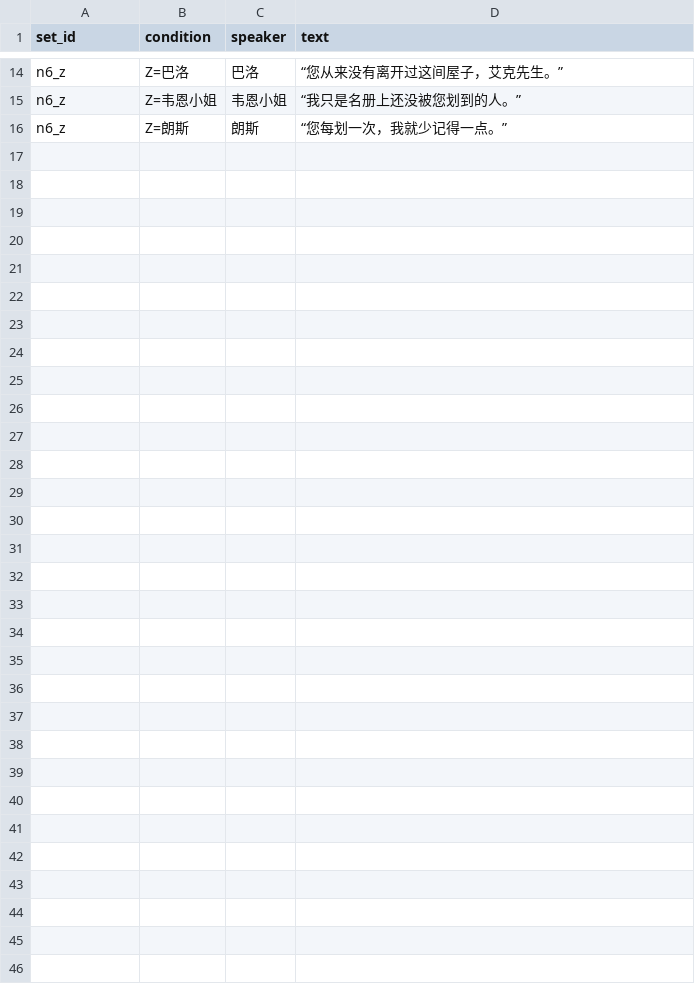
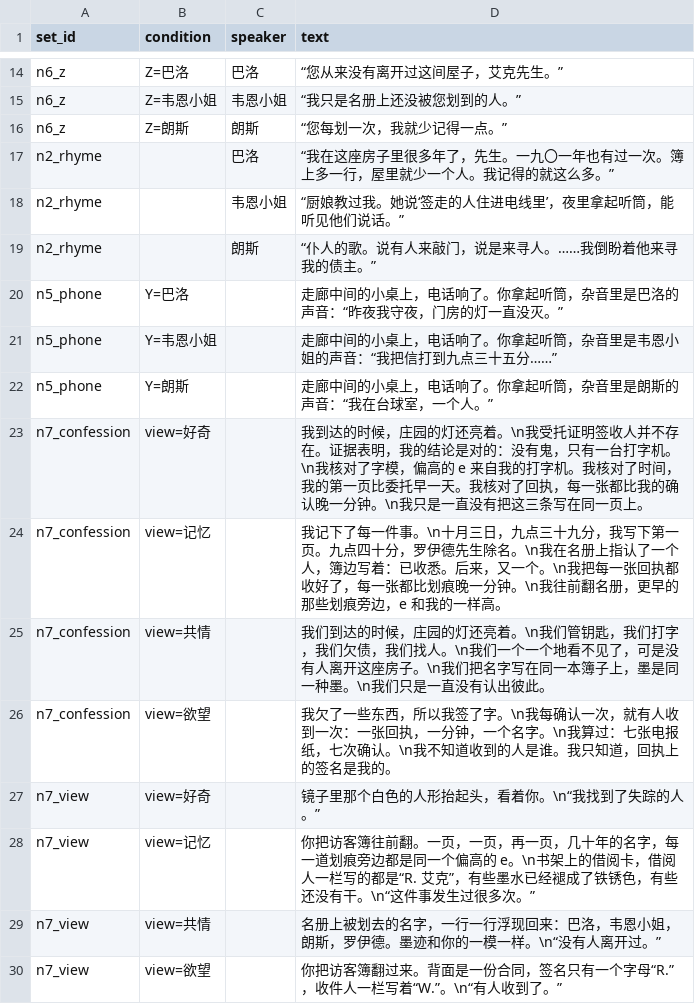
Before and after one commit to Gazerrr03/latent-image, a CSV file: godot/content/story/lines.csv, drawn as a sheet; only a part is shown, gaps mark what is left out; the diff names each change by its address in the sheet, - before the commit and + after, or states it on an @@ line.

```diff
--- a/godot/content/story/lines.csv
+++ b/godot/content/story/lines.csv
+row 17: n2_rhyme |  | 巴洛 | “我在这座房子里很多年了，先生。一九〇一年也有过一次。簿上多一行，屋里就少一个人。我记得的就这么多。”
+row 18: n2_rhyme |  | 韦恩小姐 | “厨娘教过我。她说‘签走的人住进电线里’，夜里拿起听筒，能听见他们说话。”
+row 19: n2_rhyme |  | 朗斯 | “仆人的歌。说有人来敲门，说是来寻人。……我倒盼着他来寻我的债主。”
+row 20: n5_phone | Y=巴洛 |  | 走廊中间的小桌上，电话响了。你拿起听筒，杂音里是巴洛的声音：“昨夜我守夜，门房的灯一直没灭。”
+row 21: n5_phone | Y=韦恩小姐 |  | 走廊中间的小桌上，电话响了。你拿起听筒，杂音里是韦恩小姐的声音：“我把信打到九点三十五分……”
+row 22: n5_phone | Y=朗斯 |  | 走廊中间的小桌上，电话响了。你拿起听筒，杂音里是朗斯的声音：“我在台球室，一个人。”
+row 23: n7_confession | view=好奇 |  | 我到达的时候，庄园的灯还亮着。\n我受托证明签收人并不存在。证据表明，我的结论是对的：没有鬼，只有一台打字机。\n我核对了字模，偏高的 e 来自我的打字机。我核对了时间，我的第一页比委托早一天。我核对了回执，每一张都比我的确认晚一分钟。\n我只是一直没有把这三条写在同一页上。
+row 24: n7_confession | view=记忆 |  | 我记下了每一件事。\n十月三日，九点三十九分，我写下第一页。九点四十分，罗伊德先生除名。\n我在名册上指认了一个人，簿边写着：已收悉。后来，又一个。\n我把每一张回执都收好了，每一张都比划痕晚一分钟。\n我往前翻名册，更早的那些划痕旁边，e 和我的一样高。
+row 25: n7_confession | view=共情 |  | 我们到达的时候，庄园的灯还亮着。\n我们管钥匙，我们打字，我们欠债，我们找人。\n我们一个一个地看不见了，可是没有人离开这座房子。\n我们把名字写在同一本簿子上，墨是同一种墨。\n我们只是一直没有认出彼此。
+row 26: n7_confession | view=欲望 |  | 我欠了一些东西，所以我签了字。\n我每确认一次，就有人收到一次：一张回执，一分钟，一个名字。\n我算过：七张电报纸，七次确认。\n我不知道收到的人是谁。我只知道，回执上的签名是我的。
+row 27: n7_view | view=好奇 |  | 镜子里那个白色的人形抬起头，看着你。\n“我找到了失踪的人。”
+row 28: n7_view | view=记忆 |  | 你把访客簿往前翻。一页，一页，再一页，几十年的名字，每一道划痕旁边都是同一个偏高的 e。\n书架上的借阅卡，借阅人一栏写的都是“R. 艾克”，有些墨水已经褪成了铁锈色，有些还没有干。\n“这件事发生过很多次。”
+row 29: n7_view | view=共情 |  | 名册上被划去的名字，一行一行浮现回来：巴洛，韦恩小姐，朗斯，罗伊德。墨迹和你的一模一样。\n“没有人离开过。”
+row 30: n7_view | view=欲望 |  | 你把访客簿翻过来。背面是一份合同，签名只有一个字母“R.”，收件人一栏写着“W.”。\n“有人收到了。”
```
Also changed, not shown: godot/content/ai/wordlists.csv, godot/content/story/annotations.csv, 14 other files.
